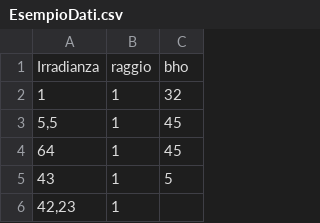
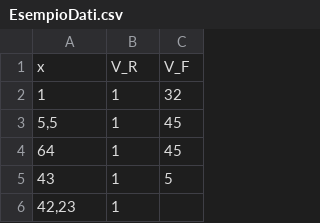
Before and after one commit to Its-mics/Laboratorio-di-Ottica, a CSV file: Laboratorio/EsempioDati.csv, drawn as a sheet; only a part is shown.

```diff
--- a/Laboratorio/EsempioDati.csv
+++ b/Laboratorio/EsempioDati.csv
@@ -1,2 +1,2 @@
-Irradianza;raggio;bho
+x;V_R;V_F
 1;1;32
```
Also changed, not shown: 1 other file.
